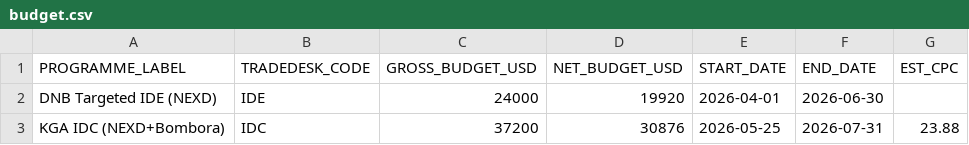
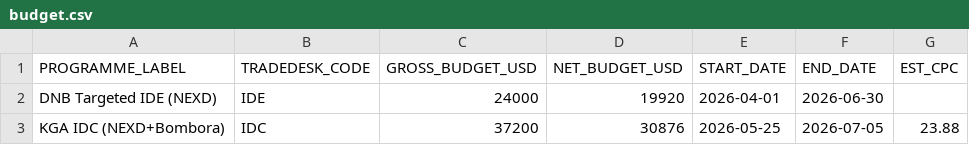
Before and after one commit to ianfernandez581/bidbrain-analytics, a CSV file: clients/client_mongodb/targets/budget.csv, drawn as a sheet.

```diff
--- a/clients/client_mongodb/targets/budget.csv
+++ b/clients/client_mongodb/targets/budget.csv
@@ -2,2 +2,2 @@ PROGRAMME_LABEL,TRADEDESK_CODE,GROSS_BUDGET_USD,NET_BUDGET_USD,START_DATE,END_DA
 DNB Targeted IDE (NEXD),IDE,24000,19920,2026-04-01,2026-06-30,
-KGA IDC (NEXD+Bombora),IDC,37200,30876,2026-05-25,2026-07-31,23.88
+KGA IDC (NEXD+Bombora),IDC,37200,30876,2026-05-25,2026-07-05,23.88
```
Also changed, not shown: 2 other files.
